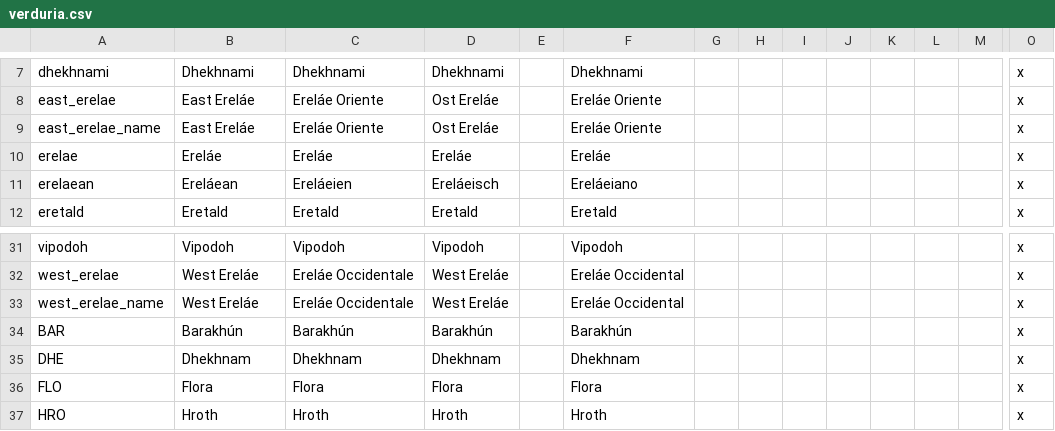
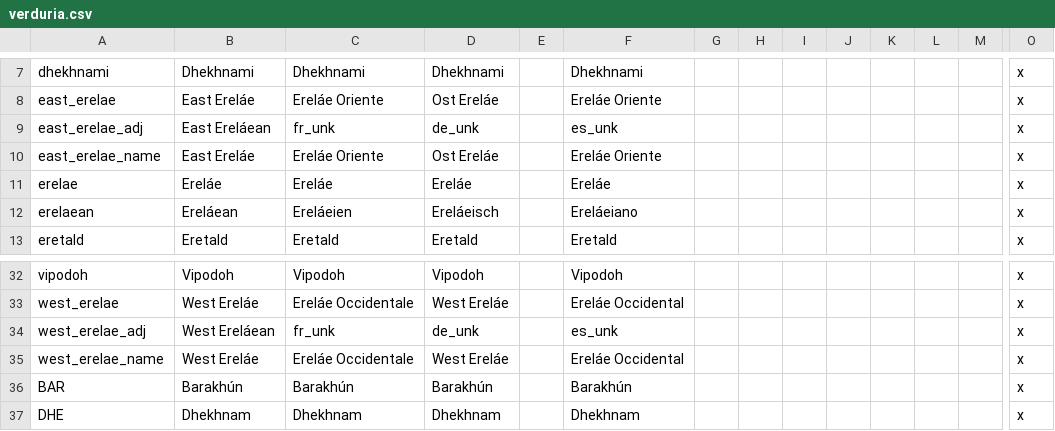
Before and after one commit to Mocha2007/mocha_verduria, a CSV file: localisation/verduria.csv, drawn as a sheet; only a part is shown, gaps mark what is left out; the shorter side is filled out with more unchanged rows; rows hold the shown columns only; the diff names each change by its address in the sheet, - before the commit and + after, or states it on an @@ line.

Commit message:
Update verduria.csv

```diff
--- a/localisation/verduria.csv
+++ b/localisation/verduria.csv
+row 9: east_erelae_adj | East Ereláean | fr_unk | de_unk |  | es_unk |  |  |  |  |  |  |  | x
+row 34: west_erelae_adj | West Ereláean | fr_unk | de_unk |  | es_unk |  |  |  |  |  |  |  | x
```
